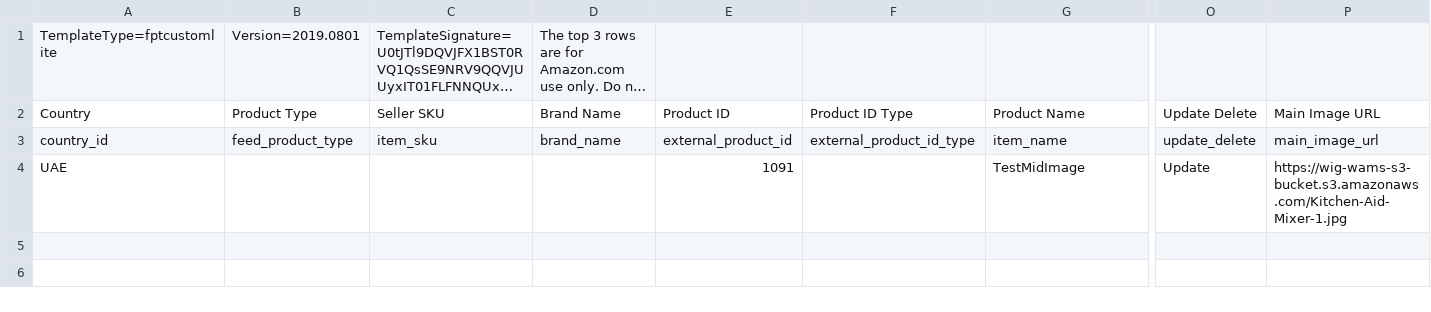
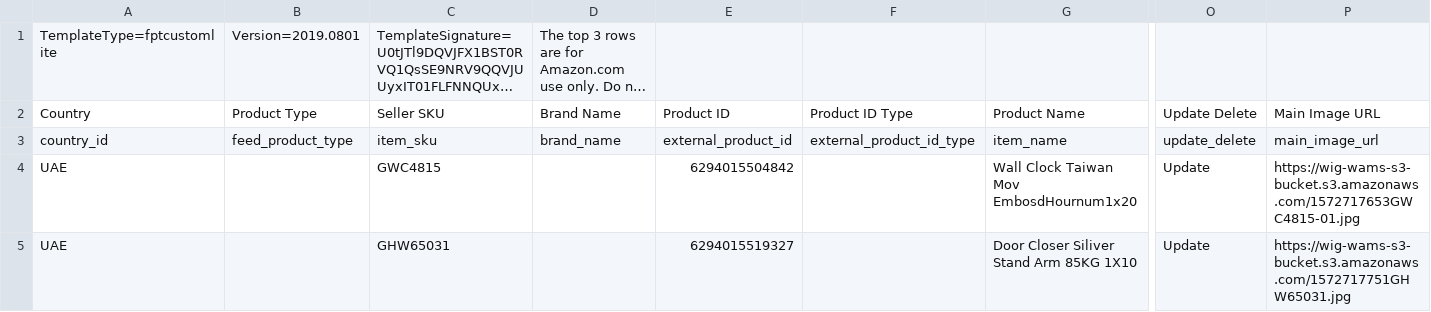
Before and after one commit to martin-western/WAMS-prod, a CSV file: files/csv/export-list-amazon-uae.csv, drawn as a sheet; only a part is shown, gaps mark what is left out; long unchanged cells end in …; removed rows and columns are numbered as before the commit, all else as after; rows hold the shown columns only; the diff names each change by its address in the sheet, - before the commit and + after, or states it on an @@ line.

```diff
--- a/files/csv/export-list-amazon-uae.csv
+++ b/files/csv/export-list-amazon-uae.csv
-row 4: UAE |  |  |  | 1091 |  | TestMidImage | Update | https://wig-wams-s3-bucket.s3.amazonaws.com/Kitchen-Aid-Mixer-1.jpg
+row 4: UAE |  | GWC4815 |  | 6294015504842 |  | Wall Clock Taiwan Mov EmbosdHournum1x20 | Update | https://wig-wams-s3-bucket.s3.amazonaws.com/1572717653GWC4815-01.jpg
+row 5: UAE |  | GHW65031 |  | 6294015519327 |  | Door Closer Siliver Stand Arm 85KG 1X10 | Update | https://wig-wams-s3-bucket.s3.amazonaws.com/1572717751GHW65031.jpg
```
Also changed, not shown: 57 other files.
